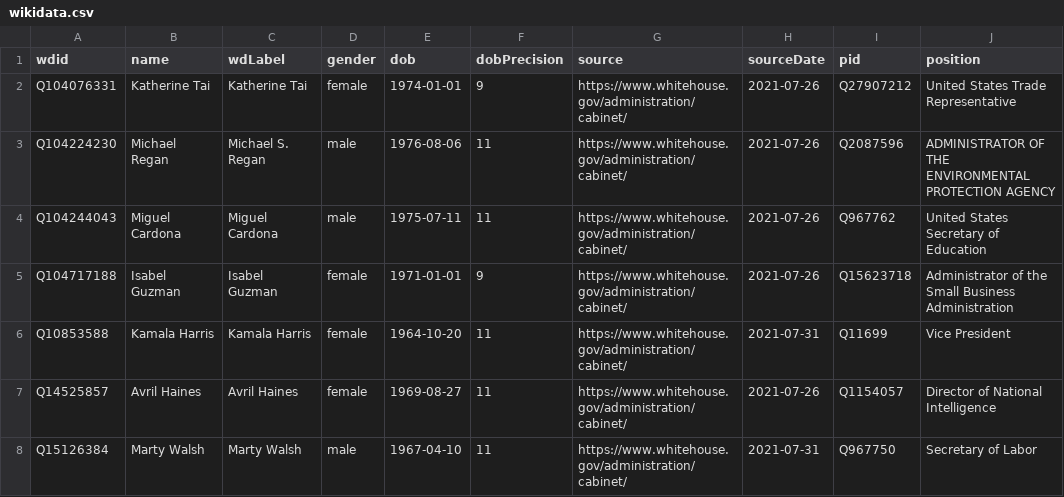
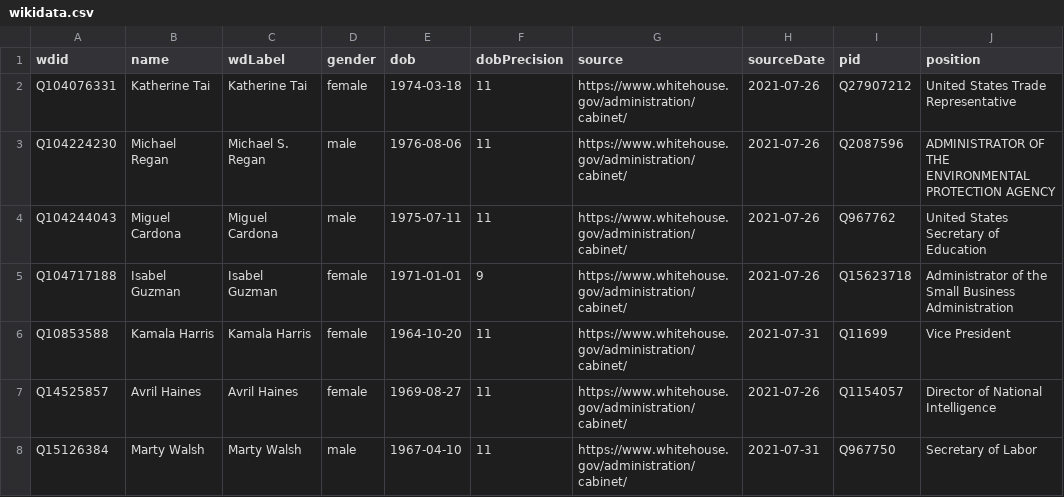
Before and after one commit to every-politician-scrapers/us-cabinet, a CSV file: data/wikidata.csv, drawn as a sheet; only a part is shown; the diff names each change by its address in the sheet, - before the commit and + after, or states it on an @@ line.

Commit message:
Automated update

```diff
--- a/data/wikidata.csv
+++ b/data/wikidata.csv
-E2 (dob): 1974-01-01
+E2 (dob): 1974-03-18
-F2 (dobPrecision): 9
+F2 (dobPrecision): 11
```
